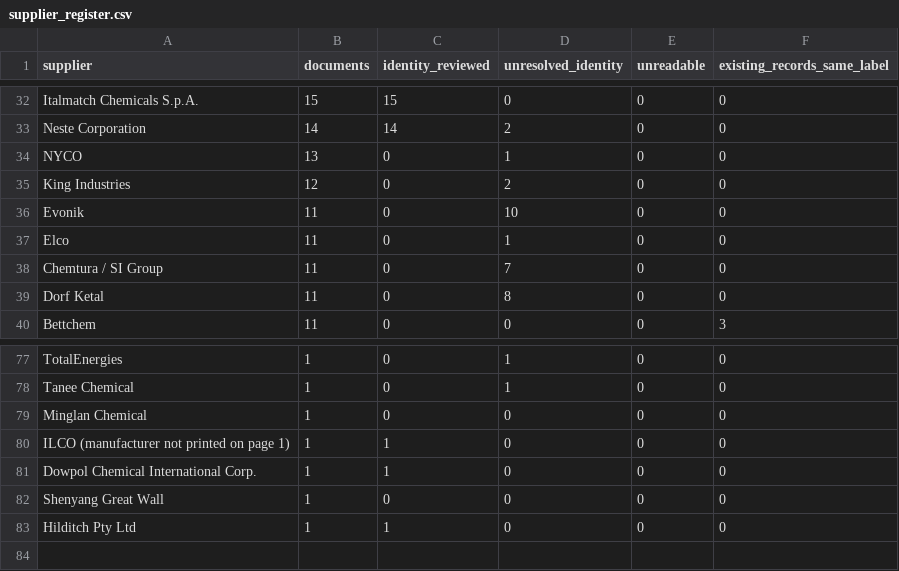
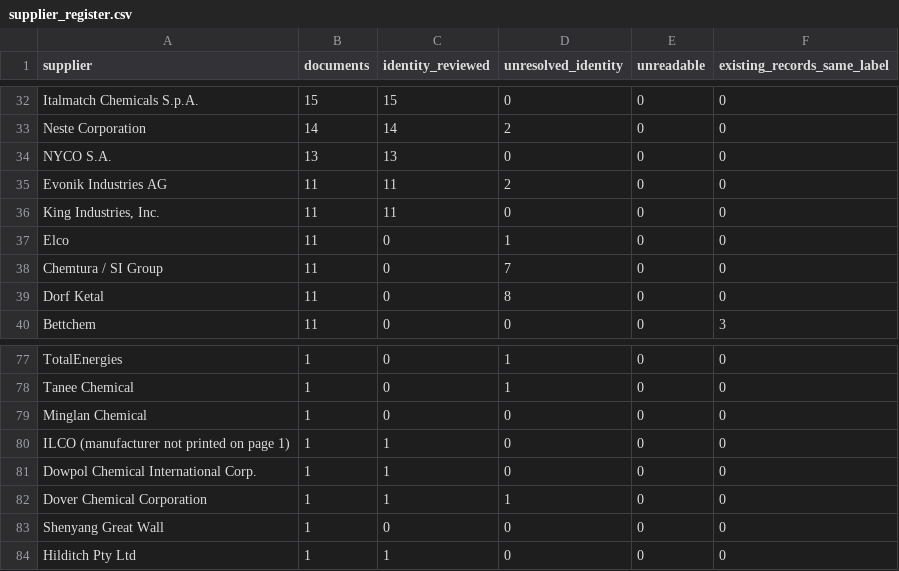
Before and after one commit to alaaahmadd182-lab/Smart-formulator-project, a CSV file: dataset_preparation_2026-11-14/tables/supplier_register.csv, drawn as a sheet; only a part is shown, gaps mark what is left out.

```diff
--- a/dataset_preparation_2026-11-14/tables/supplier_register.csv
+++ b/dataset_preparation_2026-11-14/tables/supplier_register.csv
@@ -33,5 +33,5 @@ Italmatch Chemicals S.p.A.,15,15,0,0,0
 Neste Corporation,14,14,2,0,0
-NYCO,13,0,1,0,0
-King Industries,12,0,2,0,0
-Evonik,11,0,10,0,0
+NYCO S.A.,13,13,0,0,0
+Evonik Industries AG,11,11,2,0,0
+"King Industries, Inc.",11,11,0,0,0
 Elco,11,0,1,0,0
@@ -81,2 +81,3 @@ ILCO (manufacturer not printed on page 1),1,1,0,0,0
 Dowpol Chemical International Corp.,1,1,0,0,0
+Dover Chemical Corporation,1,1,1,0,0
 Shenyang Great Wall,1,0,0,0,0
```
Also changed, not shown: dataset_preparation_2026-11-14/tables/blocker_log.csv, dataset_preparation_2026-11-14/tables/document_product_links.csv, 5 other files.
